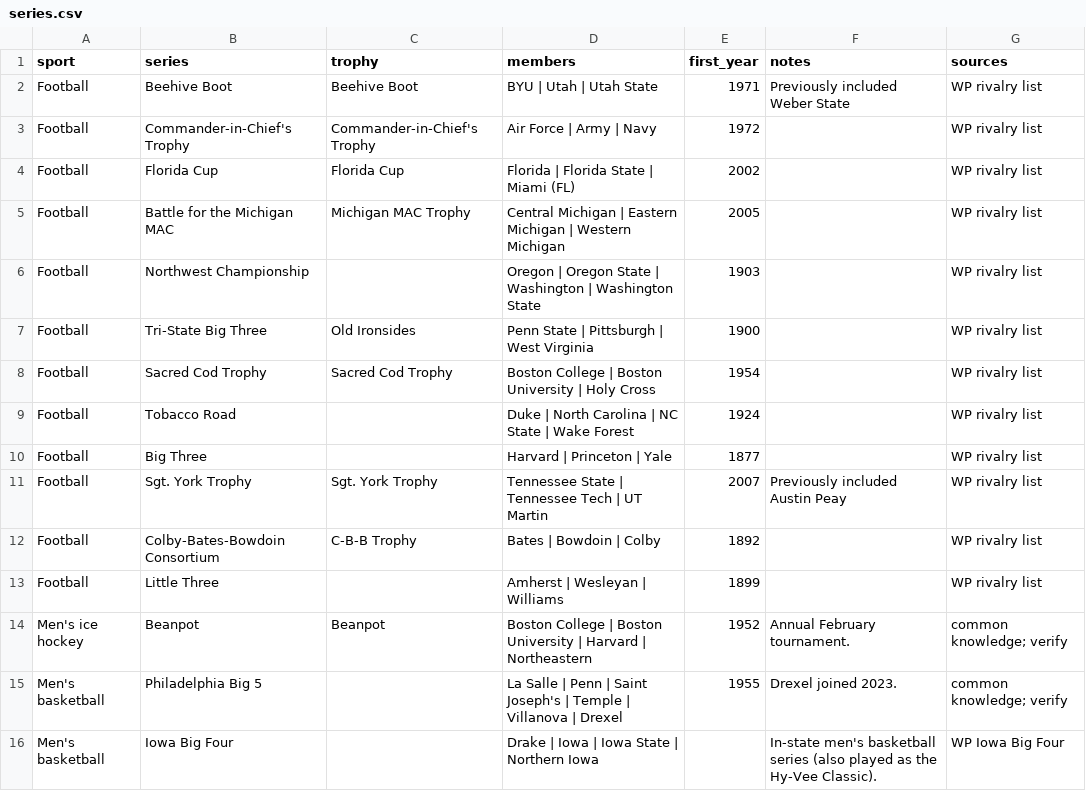
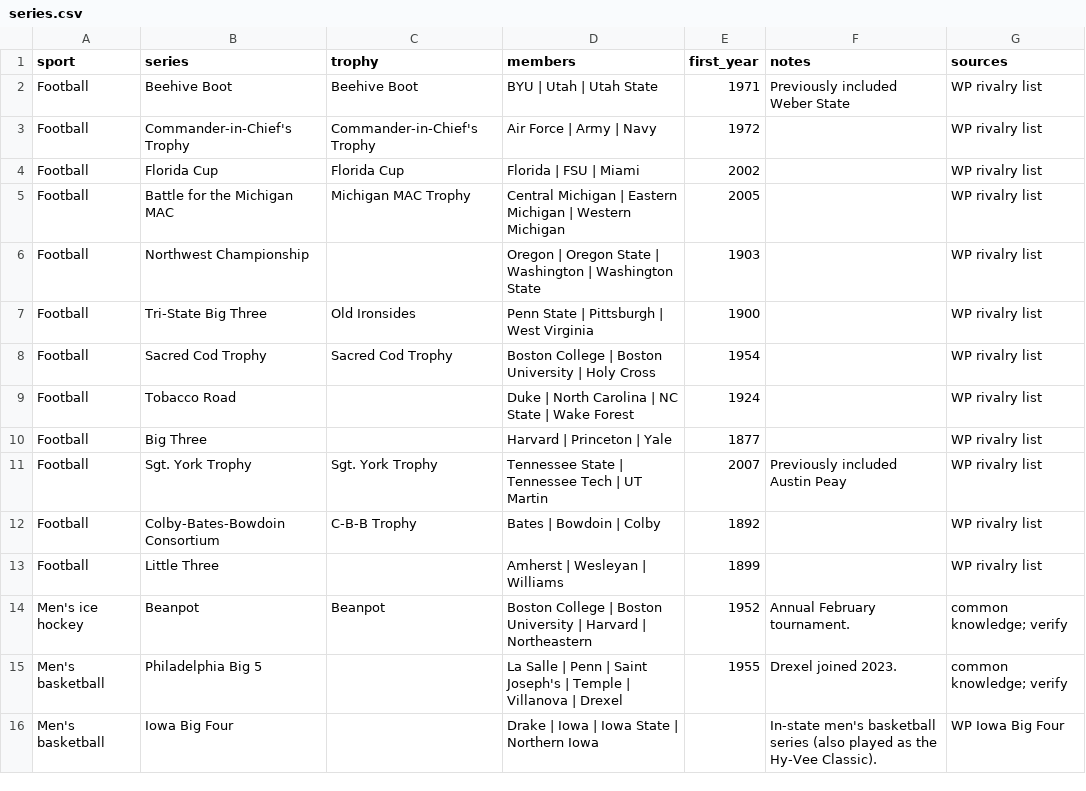
Before and after one commit to wrightc214/NCAA180-Sleeper, a CSV file: data/rivalries/series.csv, drawn as a sheet.

```diff
--- a/data/rivalries/series.csv
+++ b/data/rivalries/series.csv
@@ -3,3 +3,3 @@ Football,Beehive Boot,Beehive Boot,BYU | Utah | Utah State,1971,Previously inclu
 Football,Commander-in-Chief's Trophy,Commander-in-Chief's Trophy,Air Force | Army | Navy,1972,,WP rivalry list
-Football,Florida Cup,Florida Cup,Florida | Florida State | Miami (FL),2002,,WP rivalry list
+Football,Florida Cup,Florida Cup,Florida | FSU | Miami,2002,,WP rivalry list
 Football,Battle for the Michigan MAC,Michigan MAC Trophy,Central Michigan | Eastern Michigan | Western Michigan,2005,,WP rivalry list
```
Also changed, not shown: data/rivalries/football.csv, data/rivalries/other_sports.csv, 2 other files.
